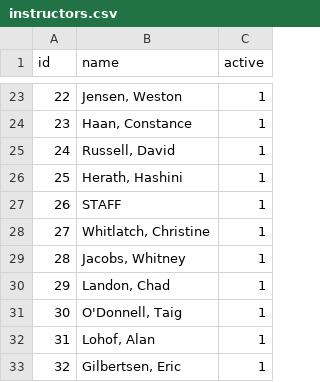
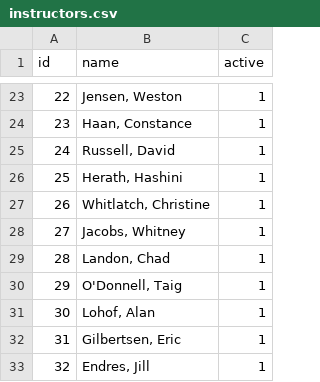
Before and after one commit to RollaDavis/RollaJustin_Capstone2026, a CSV file: database/seeds/csvs/instructors.csv, drawn as a sheet; only a part is shown, gaps mark what is left out; the shorter side is filled out with more unchanged rows; removed rows and columns are numbered as before the commit, all else as after; the diff names each change by its address in the sheet, - before the commit and + after, or states it on an @@ line.

```diff
--- a/database/seeds/csvs/instructors.csv
+++ b/database/seeds/csvs/instructors.csv
-row 27: 26 | STAFF | 1
@@ column A (id) renumbered from row 27 down @@
```
Also changed, not shown: database/seeds/csvs/assignments.csv, database/seeds/csvs/possibilities.csv, 35 other files.
